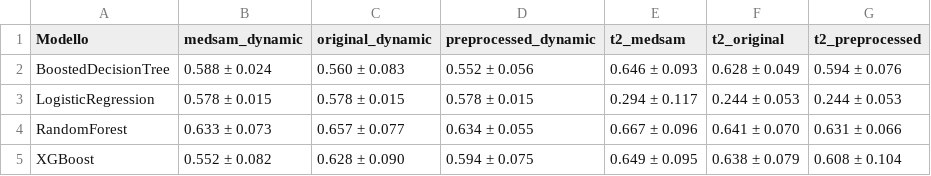
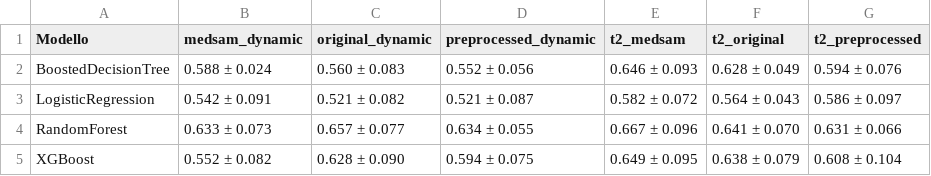
Before and after one commit to FrancescoDalCanto/BC-ML4, a CSV file: report/report_modello/con_iperparametri/gridSearchCV/risultati.csv, drawn as a sheet.

```diff
--- a/report/report_modello/con_iperparametri/gridSearchCV/risultati.csv
+++ b/report/report_modello/con_iperparametri/gridSearchCV/risultati.csv
@@ -2,3 +2,3 @@ Modello,medsam_dynamic,original_dynamic,preprocessed_dynamic,t2_medsam,t2_origin
 BoostedDecisionTree,0.588 ± 0.024,0.560 ± 0.083,0.552 ± 0.056,0.646 ± 0.093,0.628 ± 0.049,0.594 ± 0.076
-LogisticRegression,0.578 ± 0.015,0.578 ± 0.015,0.578 ± 0.015,0.294 ± 0.117,0.244 ± 0.053,0.244 ± 0.053
+LogisticRegression,0.542 ± 0.091,0.521 ± 0.082,0.521 ± 0.087,0.582 ± 0.072,0.564 ± 0.043,0.586 ± 0.097
 RandomForest,0.633 ± 0.073,0.657 ± 0.077,0.634 ± 0.055,0.667 ± 0.096,0.641 ± 0.070,0.631 ± 0.066
```
Also changed, not shown: 5 other files.
